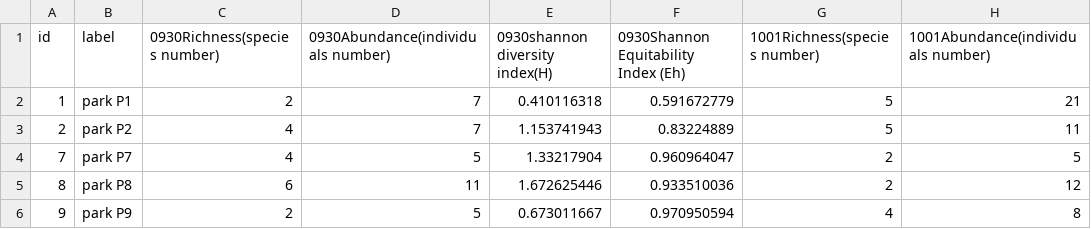
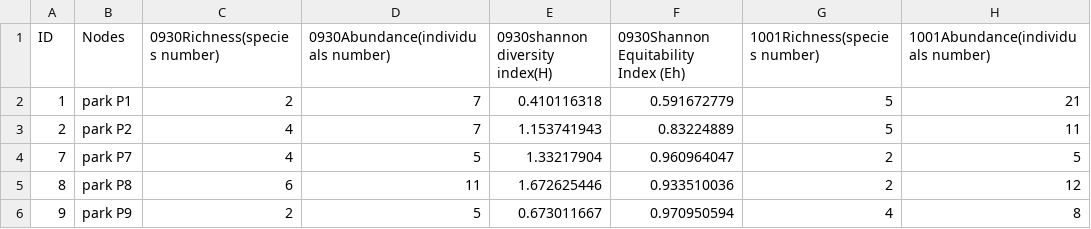
Before and after one commit to Josiestruggle/IDV-finalproject, a CSV file: tables/wilma shannon diversity_nodes_survey.csv, drawn as a sheet; only a part is shown; the diff names each change by its address in the sheet, - before the commit and + after, or states it on an @@ line.

Commit message:
Update wilma shannon diversity_nodes_survey.csv

```diff
--- a/tables/wilma shannon diversity_nodes_survey.csv
+++ b/tables/wilma shannon diversity_nodes_survey.csv
-A1: id
+A1: ID
-B1: label
+B1: Nodes
```
